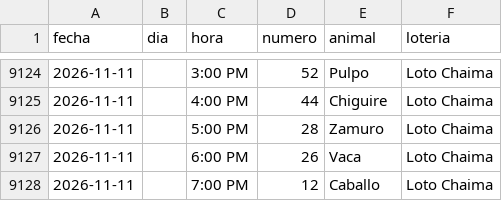
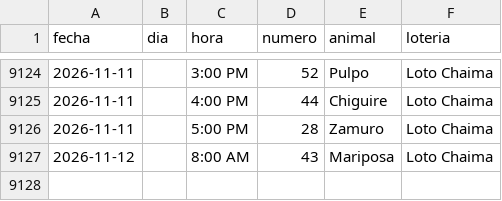
Before and after one commit to victorcsp22-star/sniper-ruletas, a CSV file: loto_chaima.csv, drawn as a sheet; only a part is shown, gaps mark what is left out; removed rows and columns are numbered as before the commit, all else as after; the diff names each change by its address in the sheet, - before the commit and + after, or states it on an @@ line.

```diff
--- a/loto_chaima.csv
+++ b/loto_chaima.csv
-row 9127: 2026-11-11 |  | 6:00 PM | 26 | Vaca | Loto Chaima
-row 9128: 2026-11-11 |  | 7:00 PM | 12 | Caballo | Loto Chaima
+row 9127: 2026-11-12 |  | 8:00 AM | 43 | Mariposa | Loto Chaima
```
Also changed, not shown: data_vz/guacharo_activo_2anios.csv, ledger_nuevas_ruletas.csv, 4 other files.
